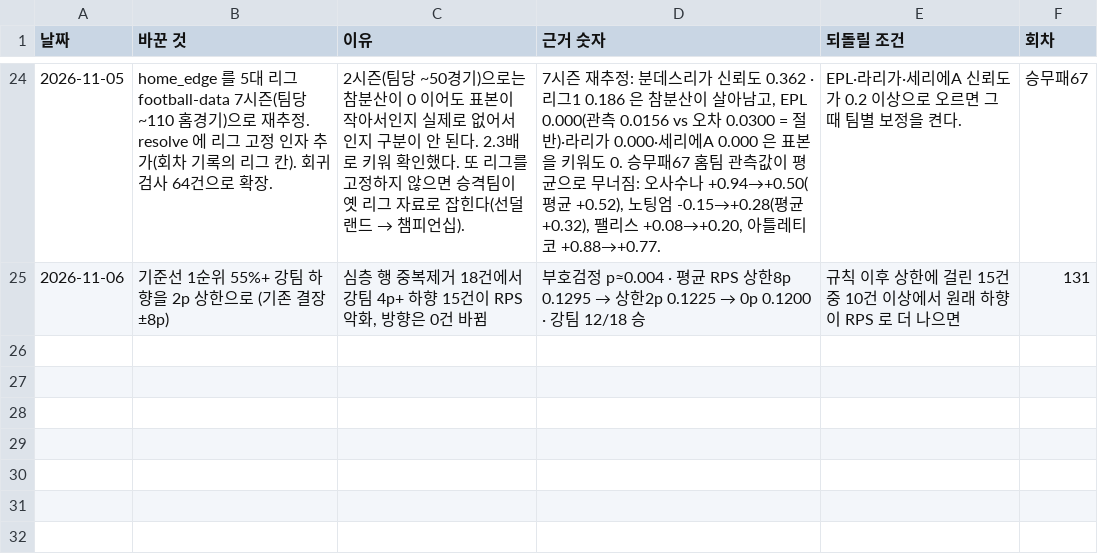
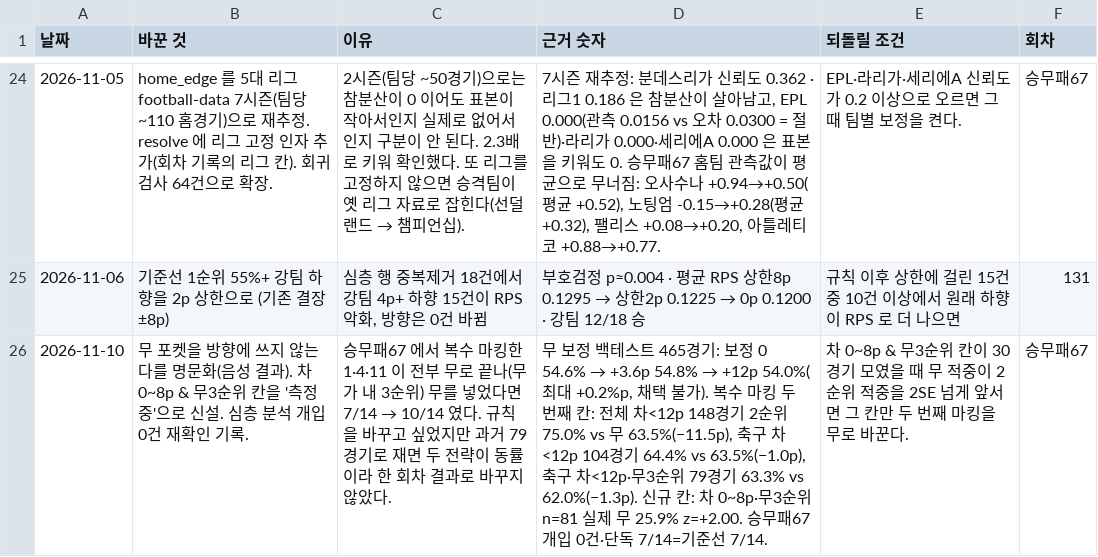
Before and after one commit to Mrzero-00/ai-playground, a CSV file: 승부예측 프로그램/data/스킬변경.csv, drawn as a sheet; only a part is shown, gaps mark what is left out.

```diff
--- a/승부예측 프로그램/data/스킬변경.csv
+++ b/승부예측 프로그램/data/스킬변경.csv
@@ -25 +25,2 @@
 2026-11-06,기준선 1순위 55%+ 강팀 하향을 2p 상한으로 (기존 결장 ±8p),"심층 행 중복제거 18건에서 강팀 4p+ 하향 15건이 RPS 악화, 방향은 0건 바뀜",부호검정 p≈0.004 · 평균 RPS 상한8p 0.1295 → 상한2p 0.1225 → 0p 0.1200 · 강팀 12/18 승,규칙 이후 상한에 걸린 15건 중 10건 이상에서 원래 하향이 RPS 로 더 나으면,131
+2026-11-10,무 포켓을 방향에 쓰지 않는다를 명문화(음성 결과). 차 0~8p & 무3순위 칸을 '측정 중'으로 신설. 심층 분석 개입 0건 재확인 기록.,승무패67 에서 복수 마킹한 1·4·11 이 전부 무로 끝나(무가 내 3순위) 무를 넣었다면 7/14 → 10/14 였다. 규칙을 바꾸고 싶었지만 과거 79경기로 재면 두 전략이 동률이라 한 회차 결과로 바꾸지 않았다.,"무 보정 백테스트 465경기: 보정 0 54.6% → +3.6p 54.8% → +12p 54.0%(최대 +0.2%p, 채택 불가). 복수 마킹 두 번째 칸: 전체 차<12p 148경기 2순위 75.0% vs 무 63.5%(−11.5p), 축구 차<12p 104경기 64.4% vs 63.5%(−1.0p), 축구 차<12p·무3순위 79경기 63.3% vs 62.0%(−1.3p). 신규 칸: 차 0~8p·무3순위 n=81 실제 무 25.9% z=+2.00. 승무패67 개입 0건·단독 7/14=기준선 7/14.",차 0~8p & 무3순위 칸이 30경기 모였을 때 무 적중이 2순위 적중을 2SE 넘게 앞서면 그 칸만 두 번째 마킹을 무로 바꾼다.,승무패67
```
Also changed, not shown: 승부예측 프로그램/data/결과해부.csv, 4 other files.
